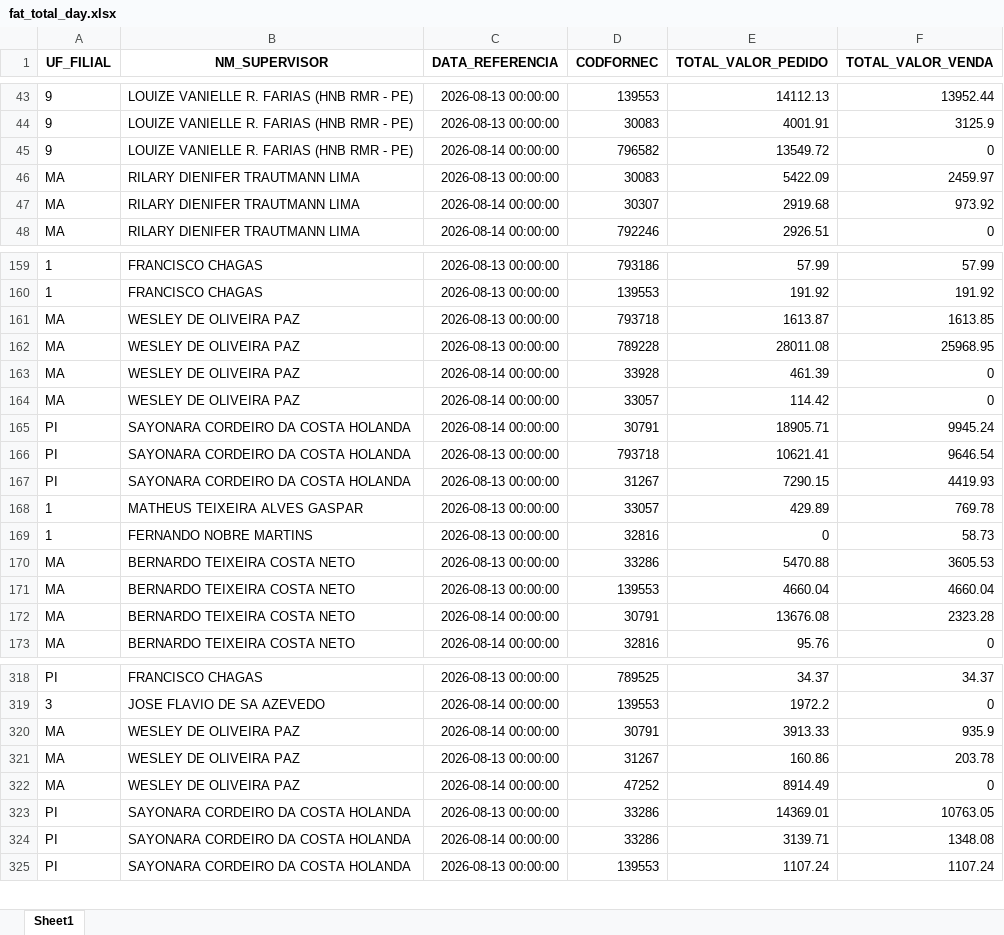
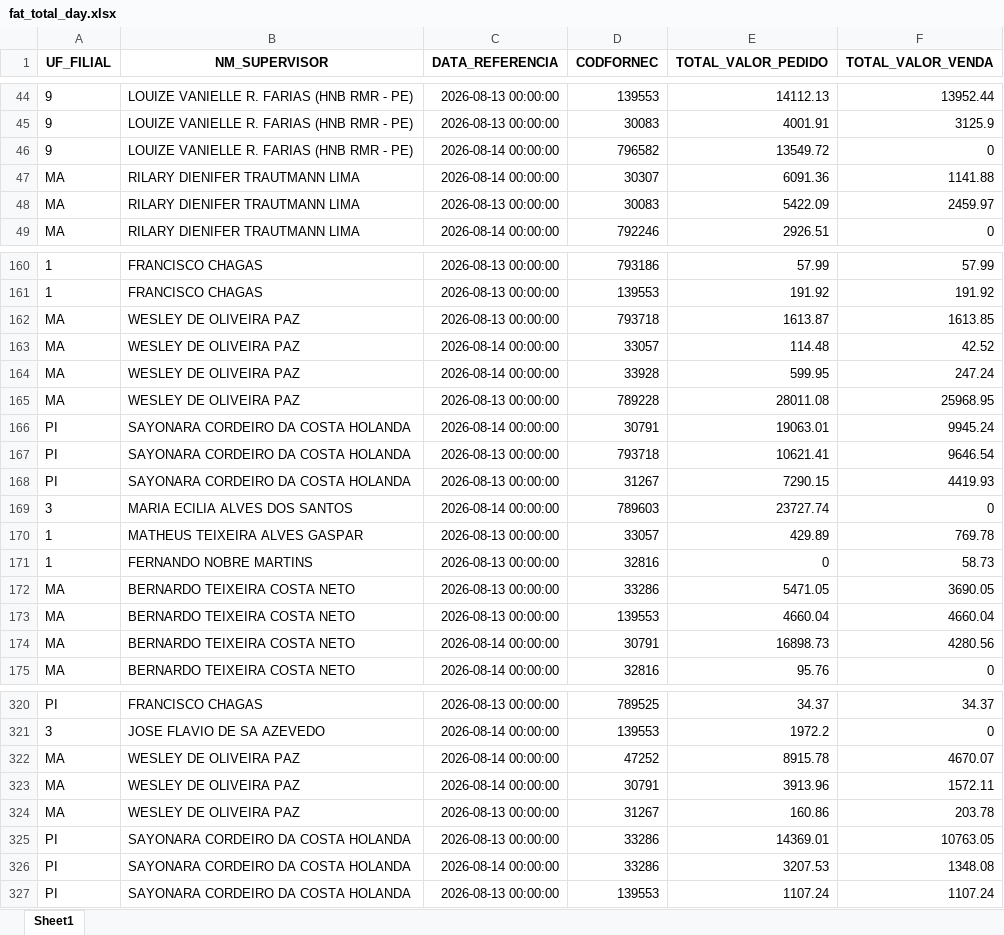
Before and after one commit to RoqueChristian/total_day, an Excel workbook: data/fat_total_day.xlsx, sheet Sheet1, drawn as a sheet; only a part is shown, gaps mark what is left out; values as stored, in another font and other column widths than the file's, no borders; removed rows and columns are numbered as before the commit, all else as after; the diff covers the shown part only; the diff names each change by its address in the sheet, - before the commit and + after, or states it on an @@ line.

Commit message:
chore(data): batch update intraday vendas - 16:15:14

```diff
--- a/data/fat_total_day.xlsx (sheet Sheet1)
+++ b/data/fat_total_day.xlsx (sheet Sheet1)
+row 47: MA | RILARY DIENIFER TRAUTMANN LIMA | 2026-08-14 00:00:00 | 30307 | 6091.36 | 1141.88
-row 47: MA | RILARY DIENIFER TRAUTMANN LIMA | 2026-08-14 00:00:00 | 30307 | 2919.68 | 973.92
+row 163: MA | WESLEY DE OLIVEIRA PAZ | 2026-08-14 00:00:00 | 33057 | 114.48 | 42.52
+row 164: MA | WESLEY DE OLIVEIRA PAZ | 2026-08-14 00:00:00 | 33928 | 599.95 | 247.24
-row 163: MA | WESLEY DE OLIVEIRA PAZ | 2026-08-14 00:00:00 | 33928 | 461.39 | 0
-row 164: MA | WESLEY DE OLIVEIRA PAZ | 2026-08-14 00:00:00 | 33057 | 114.42 | 0
-E166 (TOTAL_VALOR_PEDIDO): 18905.71
+E166 (TOTAL_VALOR_PEDIDO): 19063.01
+row 169: 3 | MARIA ECILIA ALVES DOS SANTOS | 2026-08-14 00:00:00 | 789603 | 23727.74 | 0
-E172 (TOTAL_VALOR_PEDIDO): 5470.88
+E172 (TOTAL_VALOR_PEDIDO): 5471.05
-F172 (TOTAL_VALOR_VENDA): 3605.53
+F172 (TOTAL_VALOR_VENDA): 3690.05
-E174 (TOTAL_VALOR_PEDIDO): 13676.08
+E174 (TOTAL_VALOR_PEDIDO): 16898.73
-F174 (TOTAL_VALOR_VENDA): 2323.28
+F174 (TOTAL_VALOR_VENDA): 4280.56
+row 322: MA | WESLEY DE OLIVEIRA PAZ | 2026-08-14 00:00:00 | 47252 | 8915.78 | 4670.07
-E323 (TOTAL_VALOR_PEDIDO): 3913.33
+E323 (TOTAL_VALOR_PEDIDO): 3913.96
-F323 (TOTAL_VALOR_VENDA): 935.9
+F323 (TOTAL_VALOR_VENDA): 1572.11
-row 322: MA | WESLEY DE OLIVEIRA PAZ | 2026-08-14 00:00:00 | 47252 | 8914.49 | 0
-E326 (TOTAL_VALOR_PEDIDO): 3139.71
+E326 (TOTAL_VALOR_PEDIDO): 3207.53
```
Also changed, not shown: 11 added rows, 7 removed rows and 104 edited cells elsewhere in this sheet.
